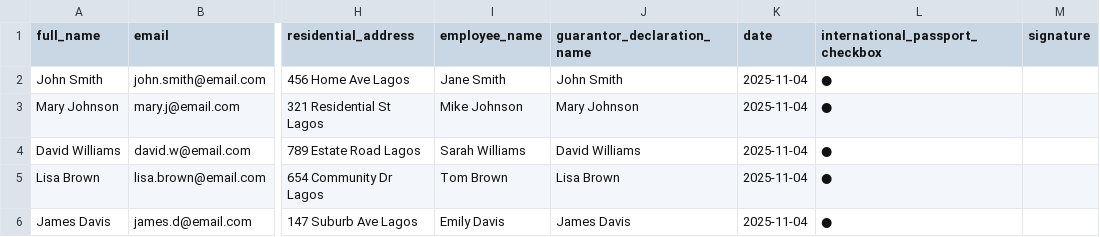
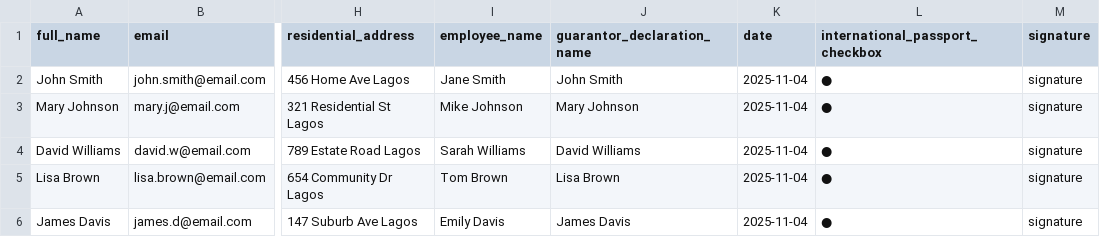
Before and after one commit to kingtroga/bulkform, a CSV file: test_guarantors.csv, drawn as a sheet; only a part is shown, gaps mark what is left out; the diff names each change by its address in the sheet, - before the commit and + after, or states it on an @@ line.

```diff
--- a/test_guarantors.csv
+++ b/test_guarantors.csv
-M2:M6 (signature): (empty)
+M2:M6 (signature): signature
```
Also changed, not shown: 6 other files.
